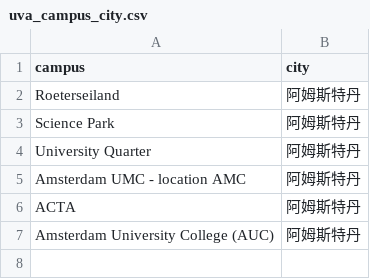
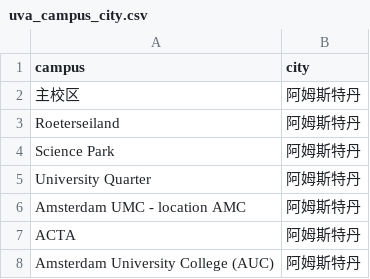
Before and after one commit to XanderTan28/UnivGuide-V2, a CSV file: data/city_mappings/uva_campus_city.csv, drawn as a sheet.

```diff
--- a/data/city_mappings/uva_campus_city.csv
+++ b/data/city_mappings/uva_campus_city.csv
@@ -1,2 +1,3 @@
 campus,city
+主校区,阿姆斯特丹
 Roeterseiland,阿姆斯特丹
```
Also changed, not shown: data/mappings/city_scale.csv, data/mappings/climate.csv, 9 other files.
